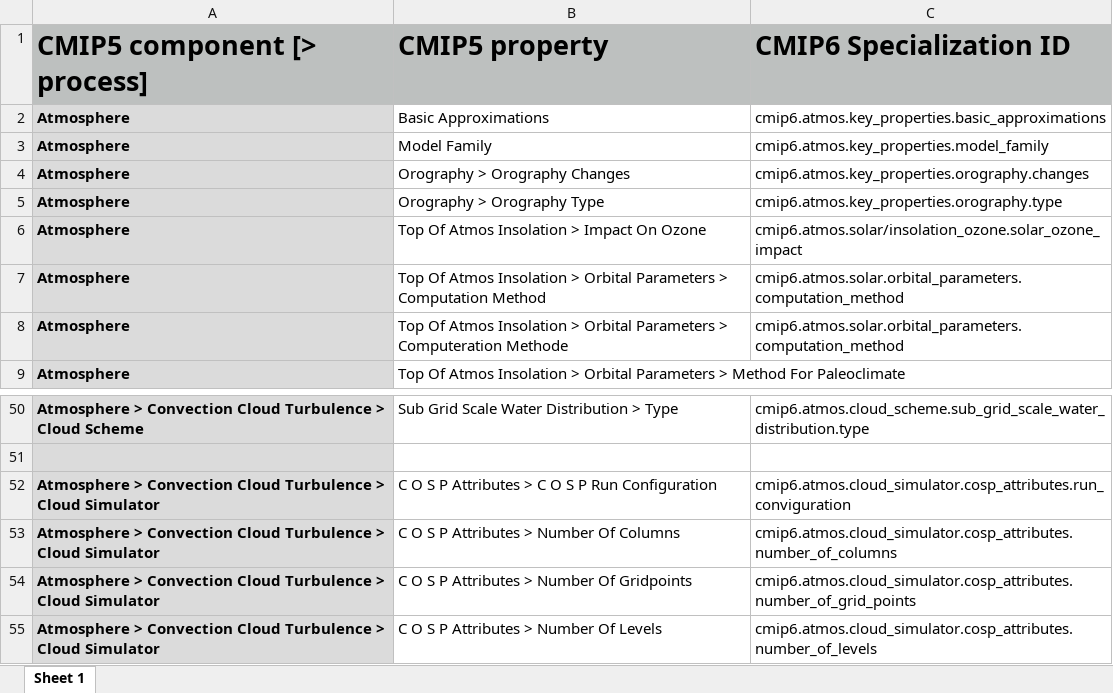
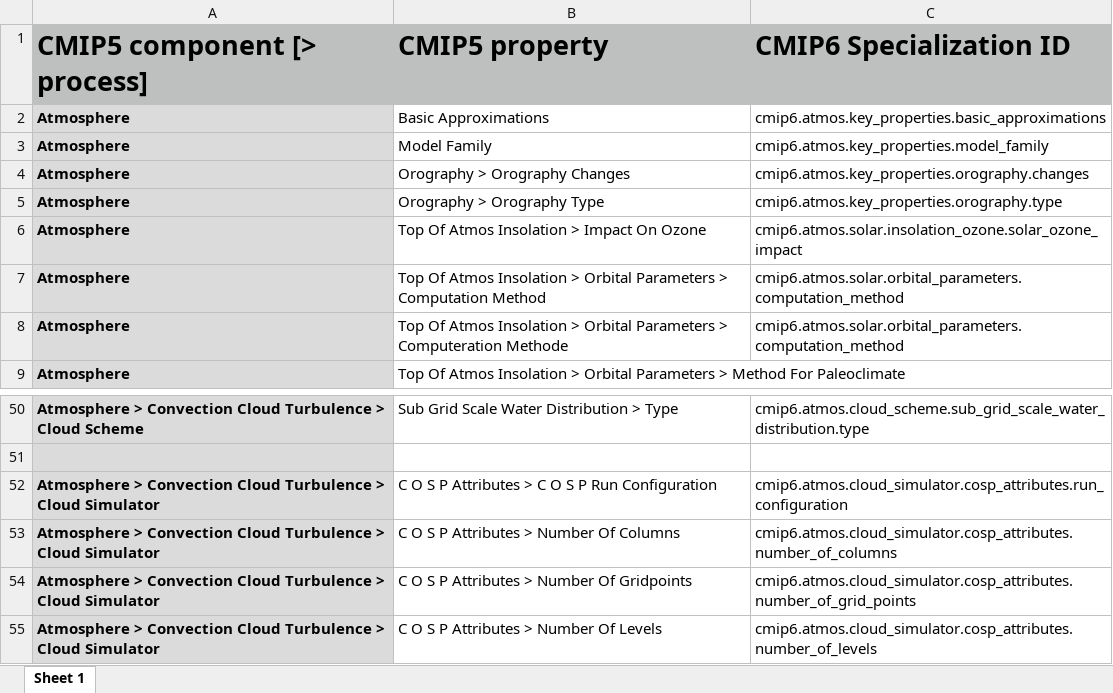
Before and after one commit to ES-DOC/cmip6-specializations-atmos, an Excel workbook: mappings/atmos-cmip5-to-cmip6-mappings.xlsx, sheet Sheet 1, drawn as a sheet; only a part is shown, gaps mark what is left out; values as stored, in another font and other column widths than the file's, no borders; the diff names each change by its address in the sheet, - before the commit and + after, or states it on an @@ line.

Commit message:
Tooling comments improved.  Artefacst regenerated.  Mapping typos fixed.

```diff
--- a/mappings/atmos-cmip5-to-cmip6-mappings.xlsx (sheet Sheet 1)
+++ b/mappings/atmos-cmip5-to-cmip6-mappings.xlsx (sheet Sheet 1)
-C6 (CMIP6 Specialization ID): cmip6.atmos.solar/insolation_ozone.solar_ozone_impact
+C6 (CMIP6 Specialization ID): cmip6.atmos.solar.insolation_ozone.solar_ozone_impact
-C52 (CMIP6 Specialization ID): cmip6.atmos.cloud_simulator.cosp_attributes.run_conviguration
+C52 (CMIP6 Specialization ID): cmip6.atmos.cloud_simulator.cosp_attributes.run_configuration
```
Also changed, not shown: 9 other files.
